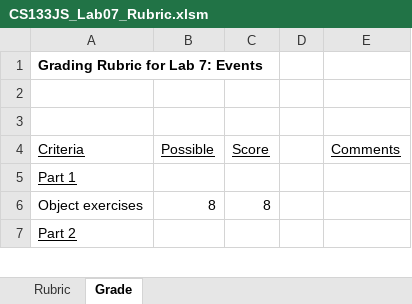
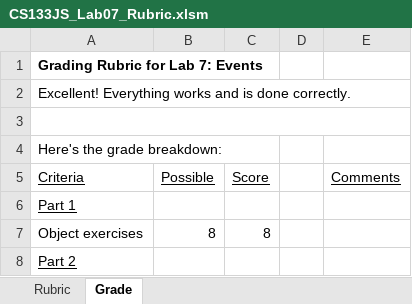
Before and after one commit to LCC-CIT/CS133JS-CourseMaterials, an Excel workbook: Labs/Lab07/CS133JS_Lab07_Rubric.xlsm, sheet Grade, drawn as a sheet; only a part is shown; values as stored, in another font and other column widths than the file's, no borders; charts and pictures not drawn; addresses are those after the commit; the diff names each change by its address in the sheet, - before the commit and + after, or states it on an @@ line.

Commit message:
New automated version of the rubric

```diff
--- a/Labs/Lab07/CS133JS_Lab07_Rubric.xlsm (sheet Grade)
+++ b/Labs/Lab07/CS133JS_Lab07_Rubric.xlsm (sheet Grade)
+row 2: Excellent! Everything works and is done correctly.
+A3:E3 merged
-A4 (Criteria): (empty)
+A4 (Criteria): Here's the grade breakdown:
```
Also changed, not shown: charts or pictures.
